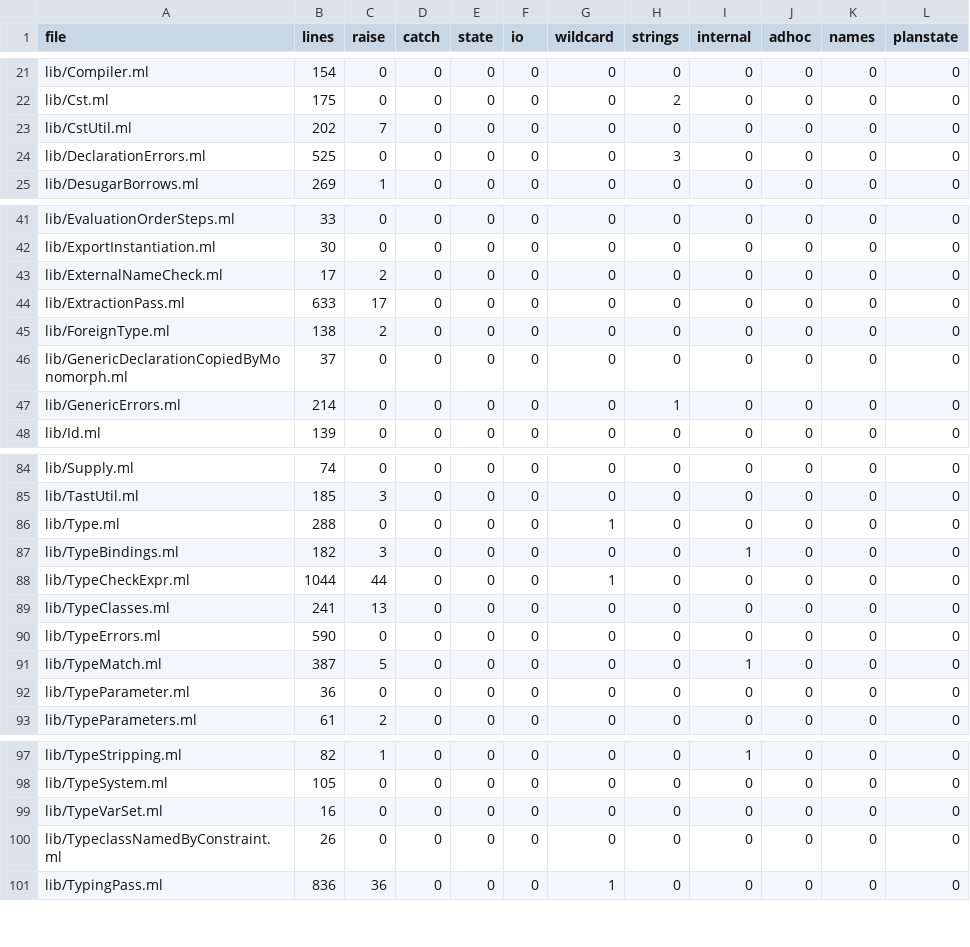
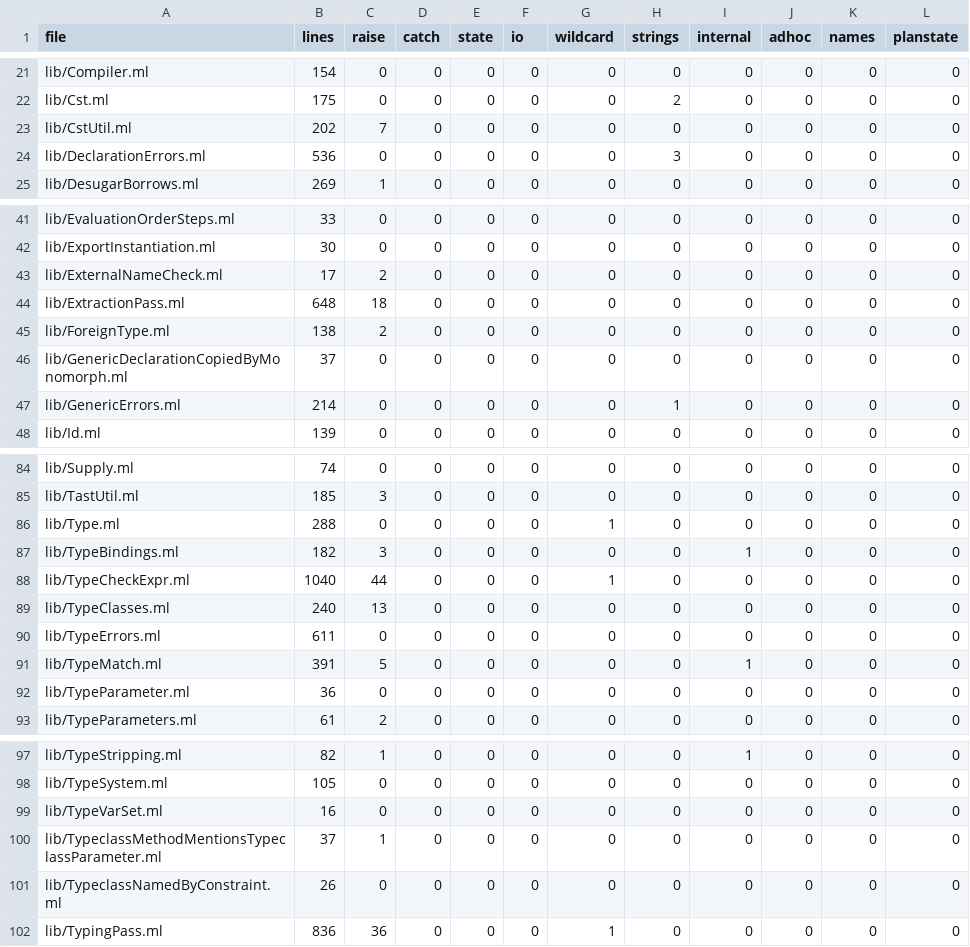
Before and after one commit to seiei-sogen/zustral-beta, a TSV file: tools/refactoring/expected/metrics.tsv, drawn as a sheet; only a part is shown, gaps mark what is left out.

```diff
--- a/tools/refactoring/expected/metrics.tsv
+++ b/tools/refactoring/expected/metrics.tsv
@@ -23,3 +23,3 @@ lib/Cst.ml	175	0	0	0	0	0	2	0	0	0	0
 lib/CstUtil.ml	202	7	0	0	0	0	0	0	0	0	0
-lib/DeclarationErrors.ml	525	0	0	0	0	0	3	0	0	0	0
+lib/DeclarationErrors.ml	536	0	0	0	0	0	3	0	0	0	0
 lib/DesugarBorrows.ml	269	1	0	0	0	0	0	0	0	0	0
@@ -43,3 +43,3 @@ lib/ExportInstantiation.ml	30	0	0	0	0	0	0	0	0	0	0
 lib/ExternalNameCheck.ml	17	2	0	0	0	0	0	0	0	0	0
-lib/ExtractionPass.ml	633	17	0	0	0	0	0	0	0	0	0
+lib/ExtractionPass.ml	648	18	0	0	0	0	0	0	0	0	0
 lib/ForeignType.ml	138	2	0	0	0	0	0	0	0	0	0
@@ -87,6 +87,6 @@ lib/Type.ml	288	0	0	0	0	1	0	0	0	0	0
 lib/TypeBindings.ml	182	3	0	0	0	0	0	1	0	0	0
-lib/TypeCheckExpr.ml	1044	44	0	0	0	1	0	0	0	0	0
-lib/TypeClasses.ml	241	13	0	0	0	0	0	0	0	0	0
-lib/TypeErrors.ml	590	0	0	0	0	0	0	0	0	0	0
-lib/TypeMatch.ml	387	5	0	0	0	0	0	1	0	0	0
+lib/TypeCheckExpr.ml	1040	44	0	0	0	1	0	0	0	0	0
+lib/TypeClasses.ml	240	13	0	0	0	0	0	0	0	0	0
+lib/TypeErrors.ml	611	0	0	0	0	0	0	0	0	0	0
+lib/TypeMatch.ml	391	5	0	0	0	0	0	1	0	0	0
 lib/TypeParameter.ml	36	0	0	0	0	0	0	0	0	0	0
@@ -99,2 +99,3 @@ lib/TypeSystem.ml	105	0	0	0	0	0	0	0	0	0	0
 lib/TypeVarSet.ml	16	0	0	0	0	0	0	0	0	0	0
+lib/TypeclassMethodMentionsTypeclassParameter.ml	37	1	0	0	0	0	0	0	0	0	0
 lib/TypeclassNamedByConstraint.ml	26	0	0	0	0	0	0	0	0	0	0
```
Also changed, not shown: 45 other files.
